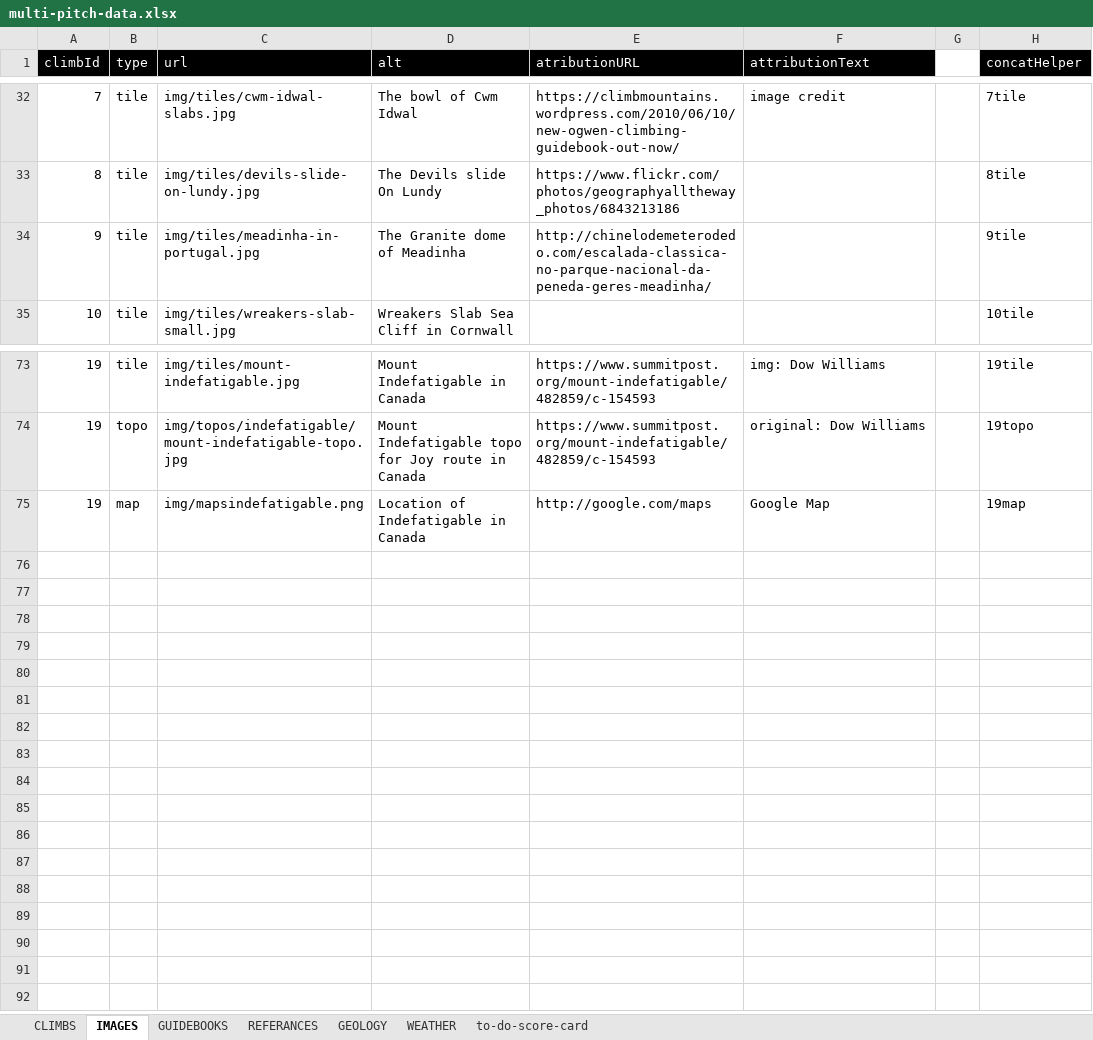
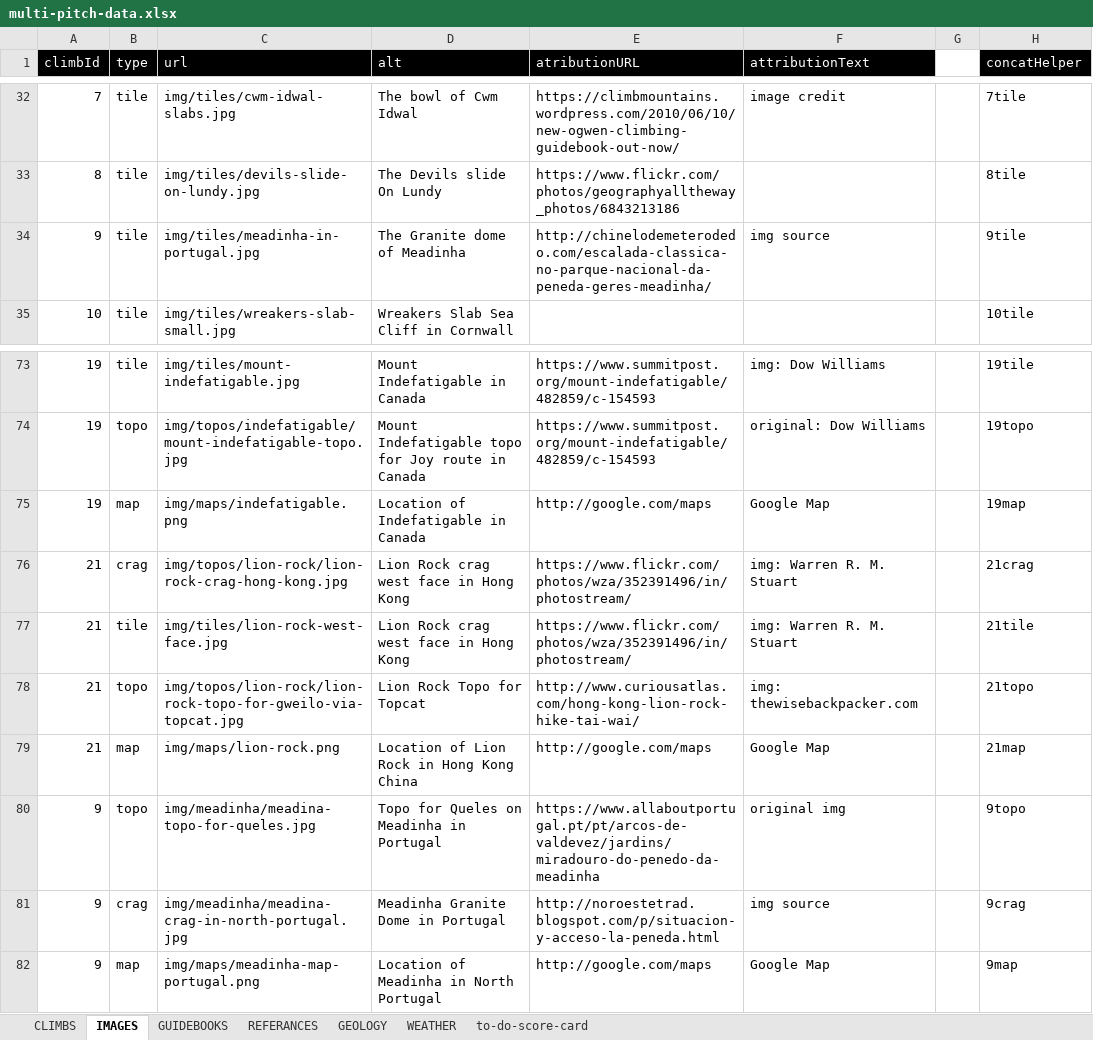
Before and after one commit to dankni/multi-pitch, an Excel workbook: working-files/multi-pitch-data.xlsx, sheet IMAGES, drawn as a sheet; only a part is shown, gaps mark what is left out; values as stored, in another font and other column widths than the file's, no borders; the diff names each change by its address in the sheet, - before the commit and + after, or states it on an @@ line.

```diff
--- a/working-files/multi-pitch-data.xlsx (sheet IMAGES)
+++ b/working-files/multi-pitch-data.xlsx (sheet IMAGES)
-F34 (attributionText): (empty)
+F34 (attributionText): img source
-C75 (url): img/mapsindefatigable.png
+C75 (url): img/maps/indefatigable.png
+row 76: 21 | crag | img/topos/lion-rock/lion-rock-crag-hong-kong.jpg | Lion Rock crag west face in Hong Kong | https://www.flickr.com/photos/wza/352391496/in/photostream/ | img: Warren R. M. Stuart |  | 21crag
+row 77: 21 | tile | img/tiles/lion-rock-west-face.jpg | Lion Rock crag west face in Hong Kong | https://www.flickr.com/photos/wza/352391496/in/photostream/ | img: Warren R. M. Stuart |  | 21tile
+row 78: 21 | topo | img/topos/lion-rock/lion-rock-topo-for-gweilo-via-topcat.jpg | Lion Rock Topo for Topcat | http://www.curiousatlas.com/hong-kong-lion-rock-hike-tai-wai/ | img: thewisebackpacker.com |  | 21topo
+row 79: 21 | map | img/maps/lion-rock.png | Location of Lion Rock in Hong Kong China | http://google.com/maps | Google Map |  | 21map
+row 80: 9 | topo | img/meadinha/meadina-topo-for-queles.jpg | Topo for Queles on Meadinha in Portugal | https://www.allaboutportugal.pt/pt/arcos-de-valdevez/jardins/miradouro-do-penedo-da-meadinha | original img |  | 9topo
+row 81: 9 | crag | img/meadinha/meadina-crag-in-north-portugal.jpg | Meadinha Granite Dome in Portugal | http://noroestetrad.blogspot.com/p/situacion-y-acceso-la-peneda.html | img source |  | 9crag
+row 82: 9 | map | img/maps/meadinha-map-portugal.png | Location of Meadinha in North Portugal | http://google.com/maps | Google Map |  | 9map
```
Also changed, not shown: sheet WEATHER, sheet CLIMBS, sheet to-do-score-card, sheet REFERANCES, sheet GUIDEBOOKS, sheet GEOLOGY, 22 other files.
